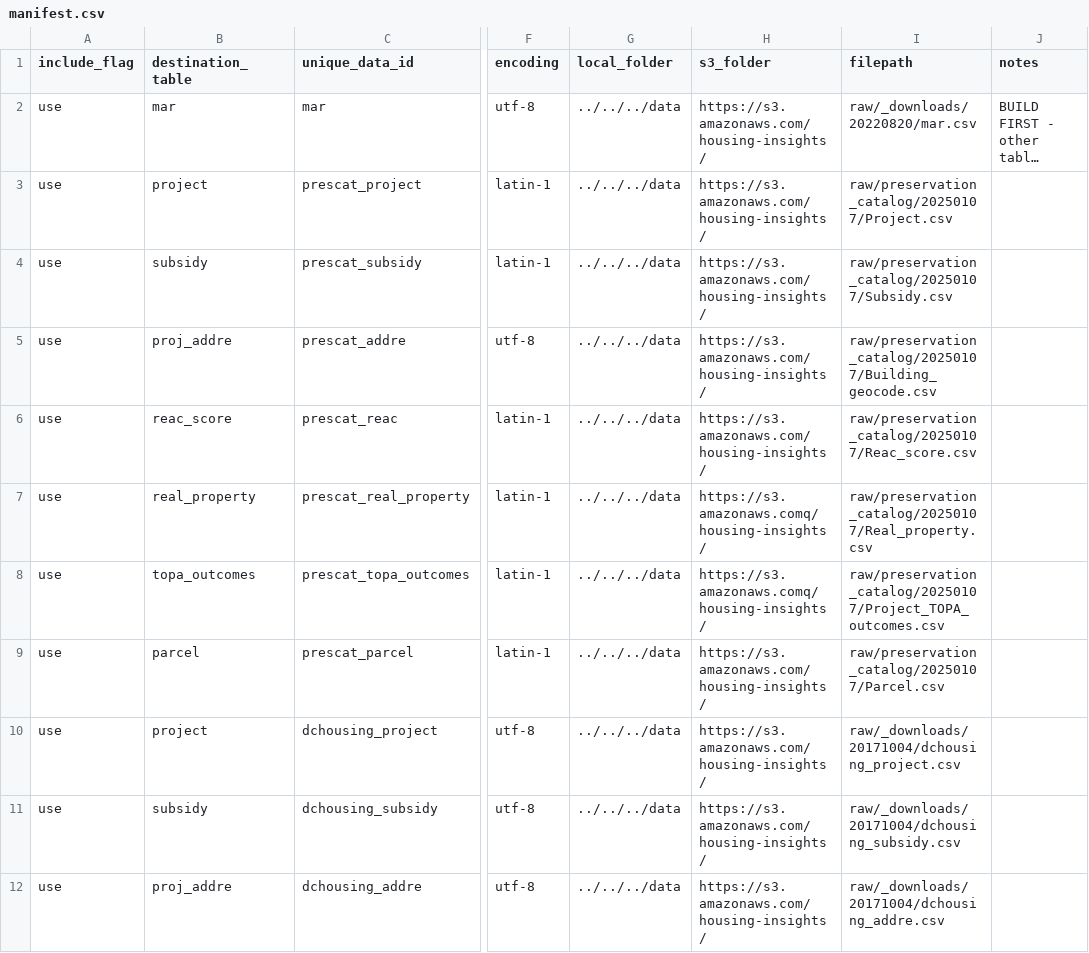
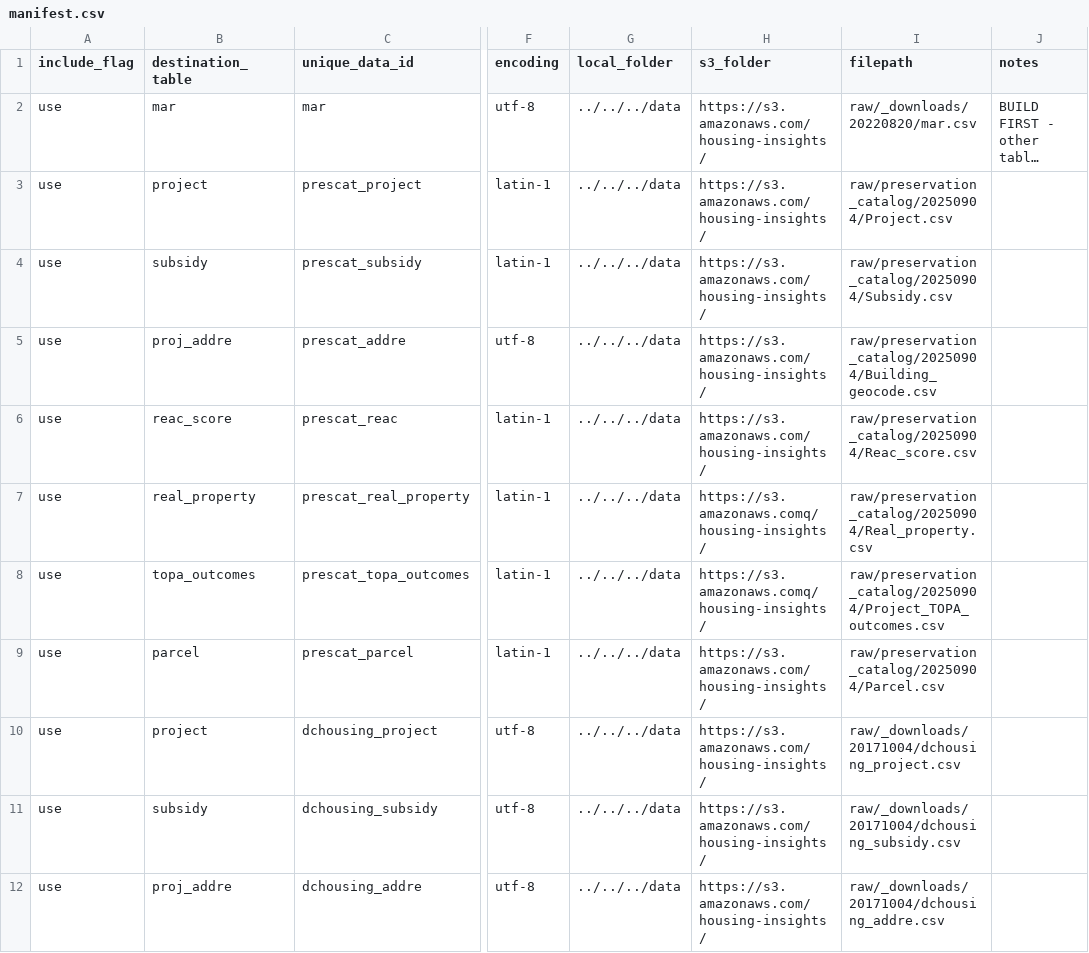
Before and after one commit to focusconsulting/housing-insights, a CSV file: python/scripts/manifest.csv, drawn as a sheet; only a part is shown, gaps mark what is left out; long unchanged cells end in …; the diff names each change by its address in the sheet, - before the commit and + after, or states it on an @@ line.

Commit message:
feat: sept preservation catalog update

```diff
--- a/python/scripts/manifest.csv
+++ b/python/scripts/manifest.csv
-I3 (filepath): raw/preservation_catalog/20250107/Project.csv
+I3 (filepath): raw/preservation_catalog/20250904/Project.csv
-I4 (filepath): raw/preservation_catalog/20250107/Subsidy.csv
+I4 (filepath): raw/preservation_catalog/20250904/Subsidy.csv
-I5 (filepath): raw/preservation_catalog/20250107/Building_geocode.csv
+I5 (filepath): raw/preservation_catalog/20250904/Building_geocode.csv
-I6 (filepath): raw/preservation_catalog/20250107/Reac_score.csv
+I6 (filepath): raw/preservation_catalog/20250904/Reac_score.csv
-I7 (filepath): raw/preservation_catalog/20250107/Real_property.csv
+I7 (filepath): raw/preservation_catalog/20250904/Real_property.csv
-I8 (filepath): raw/preservation_catalog/20250107/Project_TOPA_outcomes.csv
+I8 (filepath): raw/preservation_catalog/20250904/Project_TOPA_outcomes.csv
-I9 (filepath): raw/preservation_catalog/20250107/Parcel.csv
+I9 (filepath): raw/preservation_catalog/20250904/Parcel.csv
```
Also changed, not shown: 3 other files.
